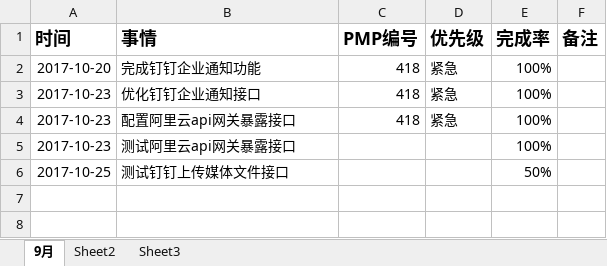
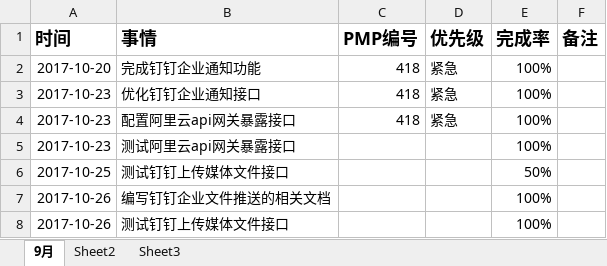
Before and after one commit to bird-Valley/document, an Excel workbook: 交流管理/项目日报/韩旭-日报.xlsx, sheet 9月, drawn as a sheet; values as stored, in another font and other column widths than the file's, no borders; the diff names each change by its address in the sheet, - before the commit and + after, or states it on an @@ line.

Commit message:
提交日报

```diff
--- a/交流管理/项目日报/韩旭-日报.xlsx (sheet 9月)
+++ b/交流管理/项目日报/韩旭-日报.xlsx (sheet 9月)
+row 7: 2017-10-26 | 编写钉钉企业文件推送的相关文档 |  |  | 100%
+row 8: 2017-10-26 | 测试钉钉上传媒体文件接口 |  |  | 100%
```
